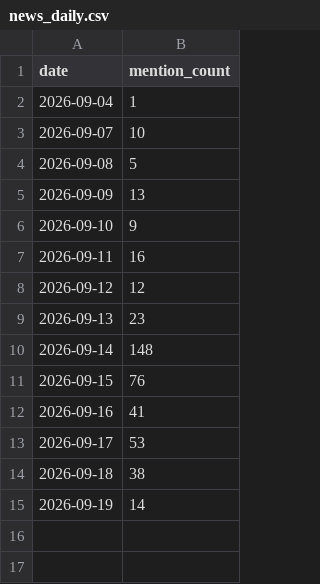
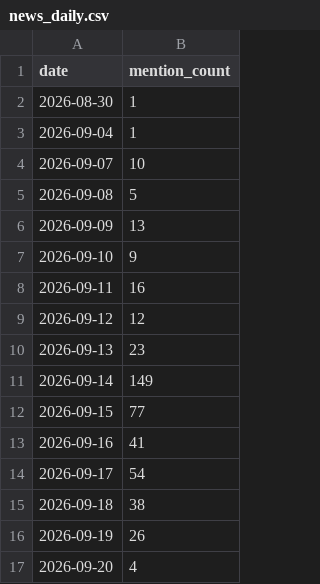
Before and after one commit to PrinceKay145/dangote-ipo-watch, a CSV file: data/news_daily.csv, drawn as a sheet.

```diff
--- a/data/news_daily.csv
+++ b/data/news_daily.csv
@@ -1,2 +1,3 @@
 date,mention_count
+2026-08-30,1
 2026-09-04,1
@@ -9,7 +10,8 @@ date,mention_count
 2026-09-13,23
-2026-09-14,148
-2026-09-15,76
+2026-09-14,149
+2026-09-15,77
 2026-09-16,41
-2026-09-17,53
+2026-09-17,54
 2026-09-18,38
-2026-09-19,14
+2026-09-19,26
+2026-09-20,4
```
Also changed, not shown: data/fx.csv, 2 other files.
